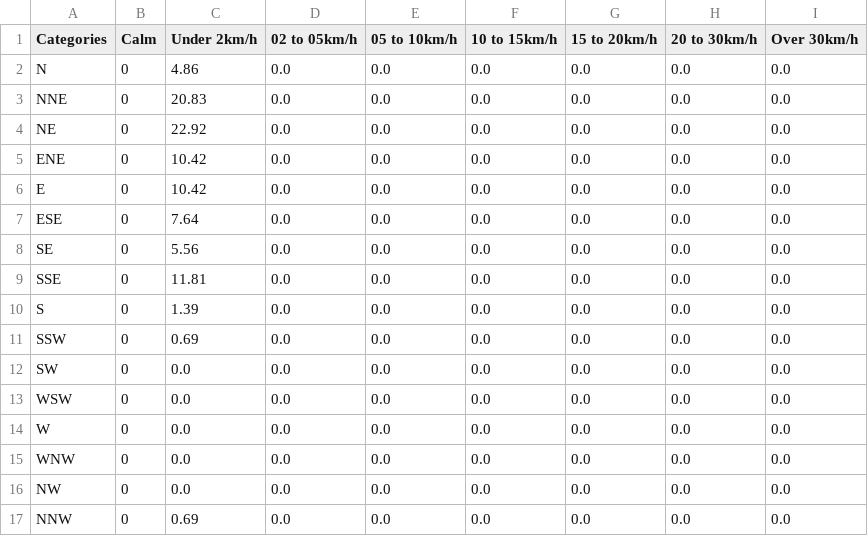
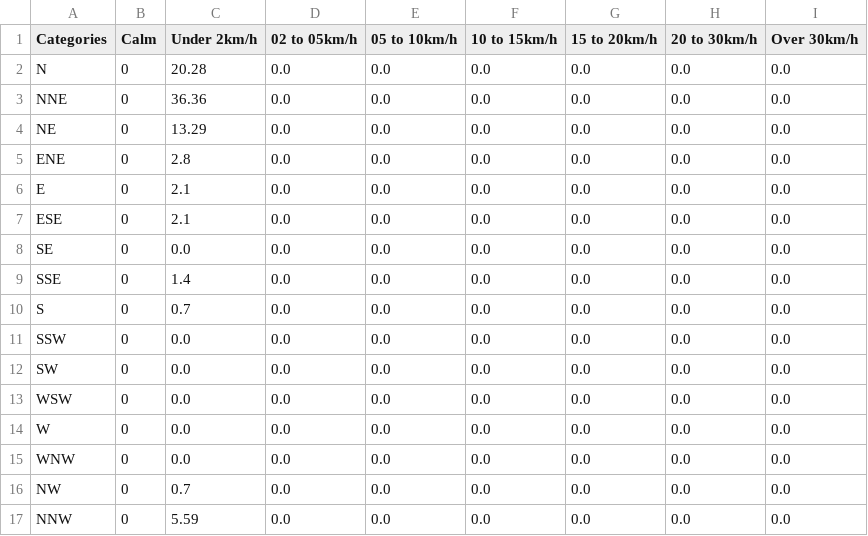
Before and after one commit to Millardiang/weewx-divumwx, a CSV file: www/dvmhighcharts/json/wind_rose_mod.csv, drawn as a sheet.

```diff
--- a/www/dvmhighcharts/json/wind_rose_mod.csv
+++ b/www/dvmhighcharts/json/wind_rose_mod.csv
@@ -1,12 +1,12 @@
 Categories,Calm,Under 2km/h, 02 to 05km/h, 05 to  10km/h,10 to 15km/h,15 to 20km/h,20 to 30km/h,Over  30km/h
-N,0,4.86,0.0,0.0,0.0,0.0,0.0,0.0
-NNE,0,20.83,0.0,0.0,0.0,0.0,0.0,0.0
-NE,0,22.92,0.0,0.0,0.0,0.0,0.0,0.0
-ENE,0,10.42,0.0,0.0,0.0,0.0,0.0,0.0
-E,0,10.42,0.0,0.0,0.0,0.0,0.0,0.0
-ESE,0,7.64,0.0,0.0,0.0,0.0,0.0,0.0
-SE,0,5.56,0.0,0.0,0.0,0.0,0.0,0.0
-SSE,0,11.81,0.0,0.0,0.0,0.0,0.0,0.0
-S,0,1.39,0.0,0.0,0.0,0.0,0.0,0.0
-SSW,0,0.69,0.0,0.0,0.0,0.0,0.0,0.0
+N,0,20.28,0.0,0.0,0.0,0.0,0.0,0.0
+NNE,0,36.36,0.0,0.0,0.0,0.0,0.0,0.0
+NE,0,13.29,0.0,0.0,0.0,0.0,0.0,0.0
+ENE,0,2.8,0.0,0.0,0.0,0.0,0.0,0.0
+E,0,2.1,0.0,0.0,0.0,0.0,0.0,0.0
+ESE,0,2.1,0.0,0.0,0.0,0.0,0.0,0.0
+SE,0,0.0,0.0,0.0,0.0,0.0,0.0,0.0
+SSE,0,1.4,0.0,0.0,0.0,0.0,0.0,0.0
+S,0,0.7,0.0,0.0,0.0,0.0,0.0,0.0
+SSW,0,0.0,0.0,0.0,0.0,0.0,0.0,0.0
 SW,0,0.0,0.0,0.0,0.0,0.0,0.0,0.0
@@ -15,3 +15,3 @@ W,0,0.0,0.0,0.0,0.0,0.0,0.0,0.0
 WNW,0,0.0,0.0,0.0,0.0,0.0,0.0,0.0
-NW,0,0.0,0.0,0.0,0.0,0.0,0.0,0.0
-NNW,0,0.69,0.0,0.0,0.0,0.0,0.0,0.0
+NW,0,0.7,0.0,0.0,0.0,0.0,0.0,0.0
+NNW,0,5.59,0.0,0.0,0.0,0.0,0.0,0.0
```
Also changed, not shown: 48 other files.
